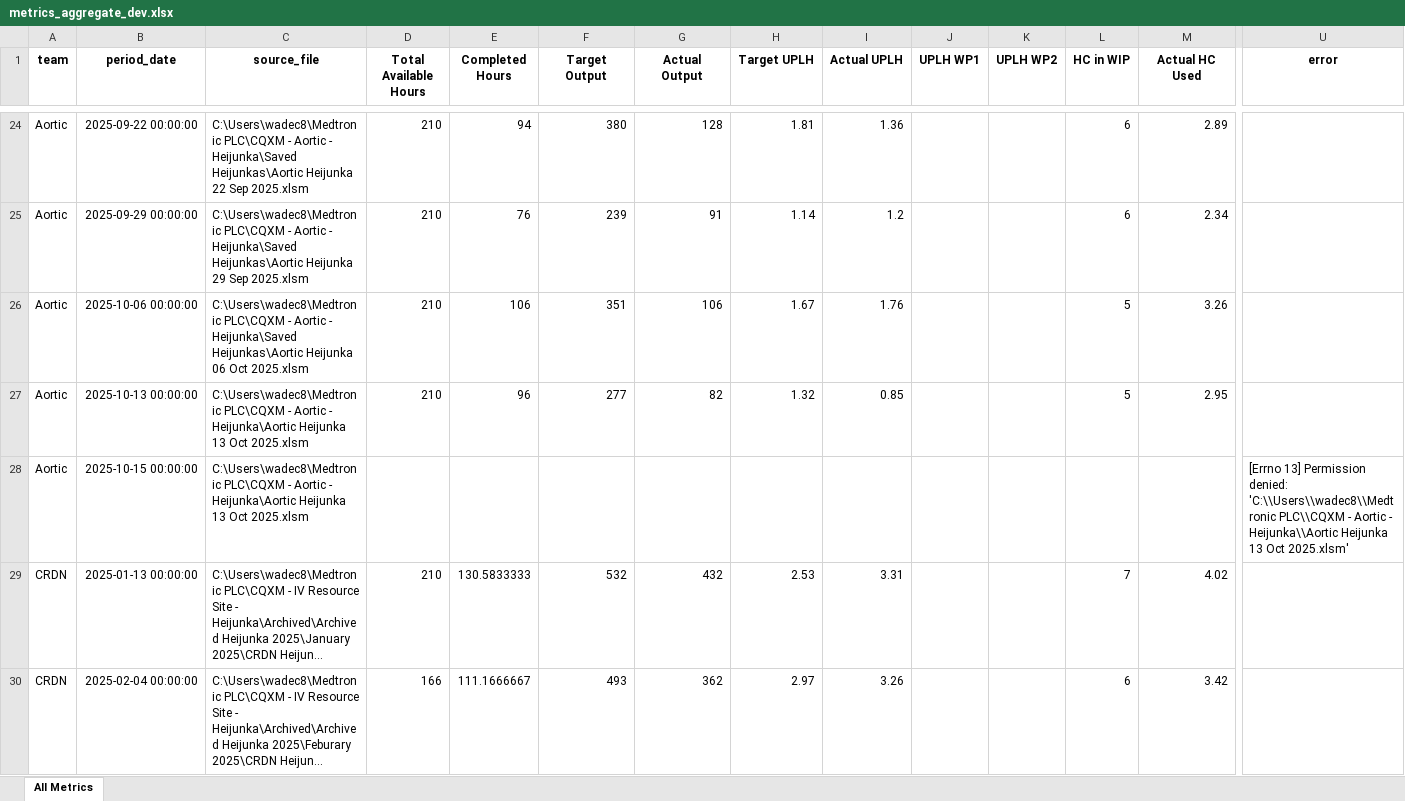
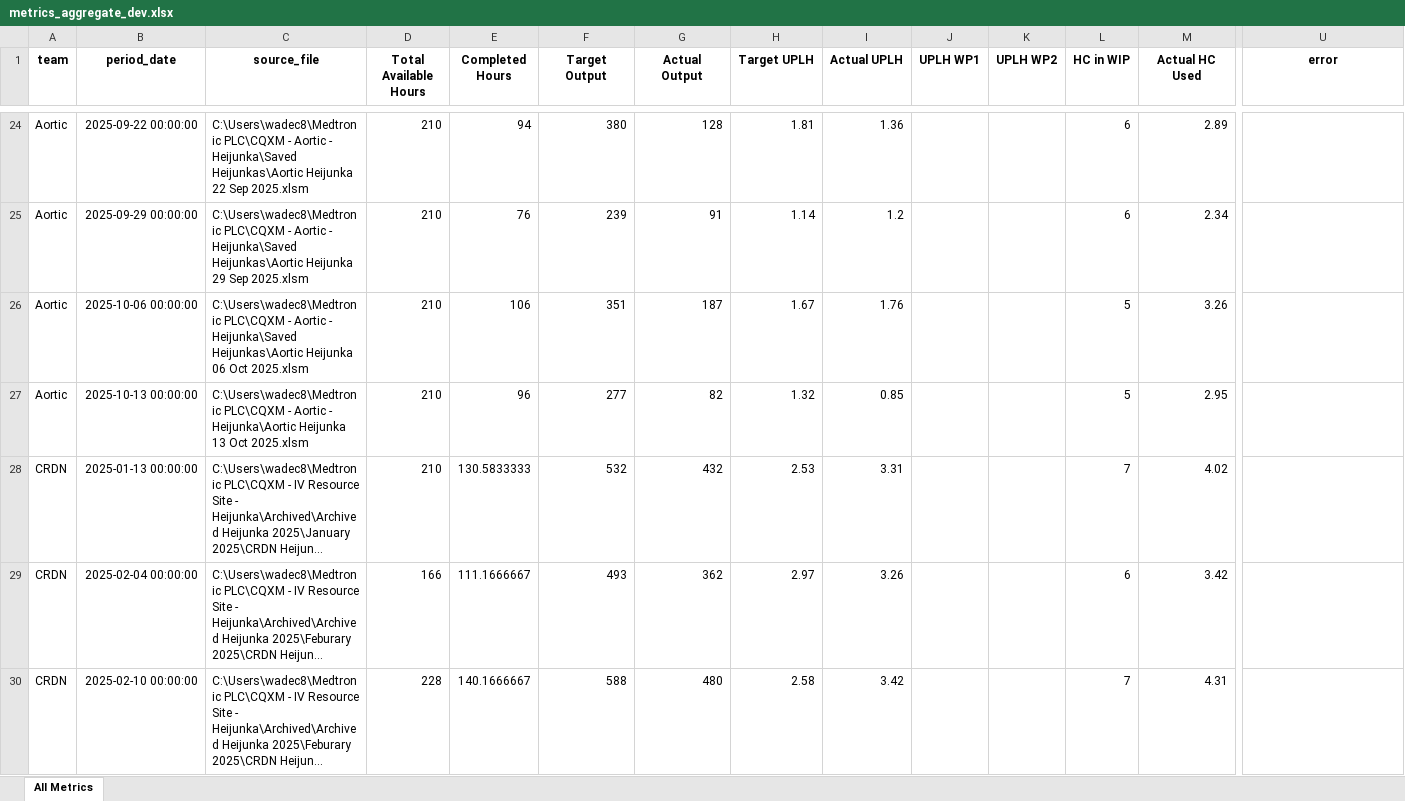
Before and after one commit to 17wadeche/heijunka-dev, an Excel workbook: metrics_aggregate_dev.xlsx, sheet All Metrics, drawn as a sheet; only a part is shown, gaps mark what is left out; the shorter side is filled out with more unchanged rows; long unchanged cells end in …; values as stored, in another font and other column widths than the file's, no borders; rows hold the shown columns only; the diff names each change by its address in the sheet, - before the commit and + after, or states it on an @@ line.

```diff
--- a/metrics_aggregate_dev.xlsx (sheet All Metrics)
+++ b/metrics_aggregate_dev.xlsx (sheet All Metrics)
-G26 (Actual Output): 106
+G26 (Actual Output): 187
-row 28: Aortic | 2025-10-15 00:00:00 | C:\Users\wadec8\Medtronic PLC\CQXM - Aortic - Heijunka\Aortic Heijunka 13 Oct 2025.xlsm |  |  |  |  |  |  |  |  |  |  | [Errno 13] Permission denied: 'C:\\Users\\wadec8\\Medtronic PLC\\CQXM - Aortic - Heijunka\\Aortic Heijunka 13 Oct 2025.xlsm'
```
Also changed, not shown: 2 other files.
